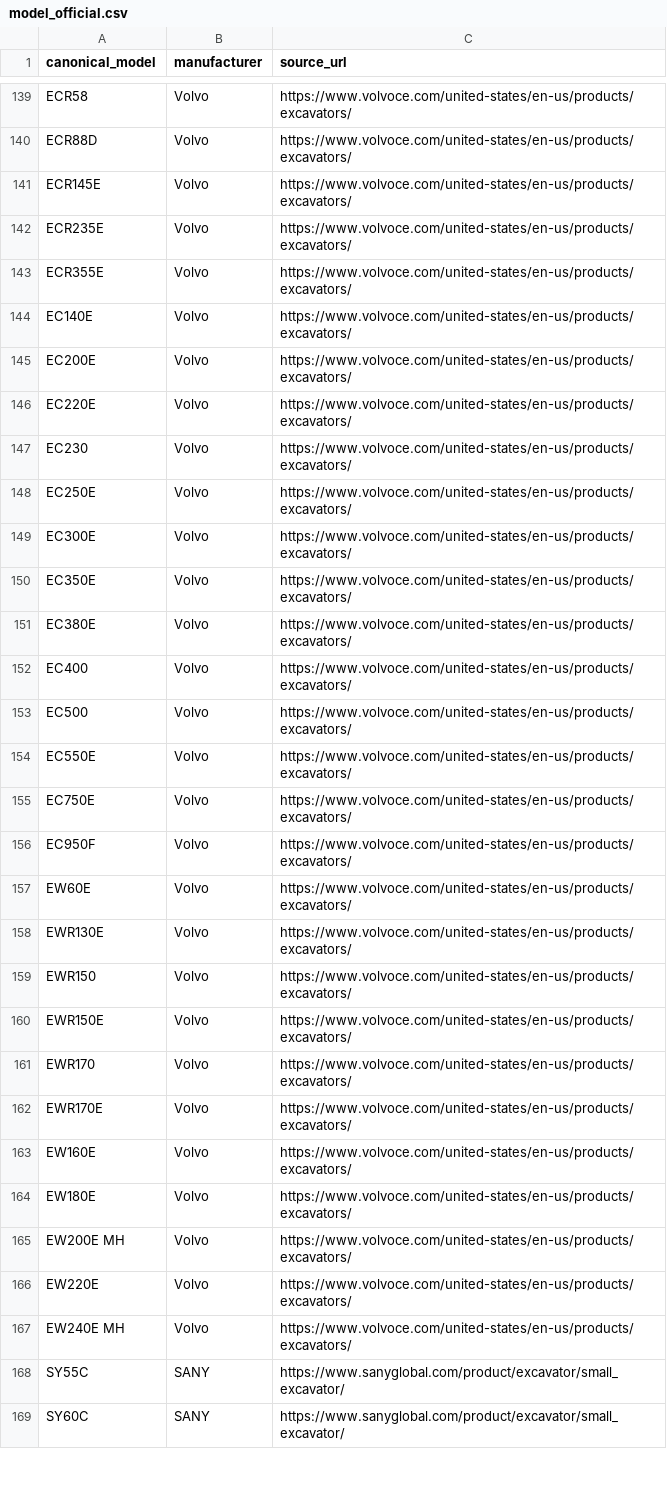
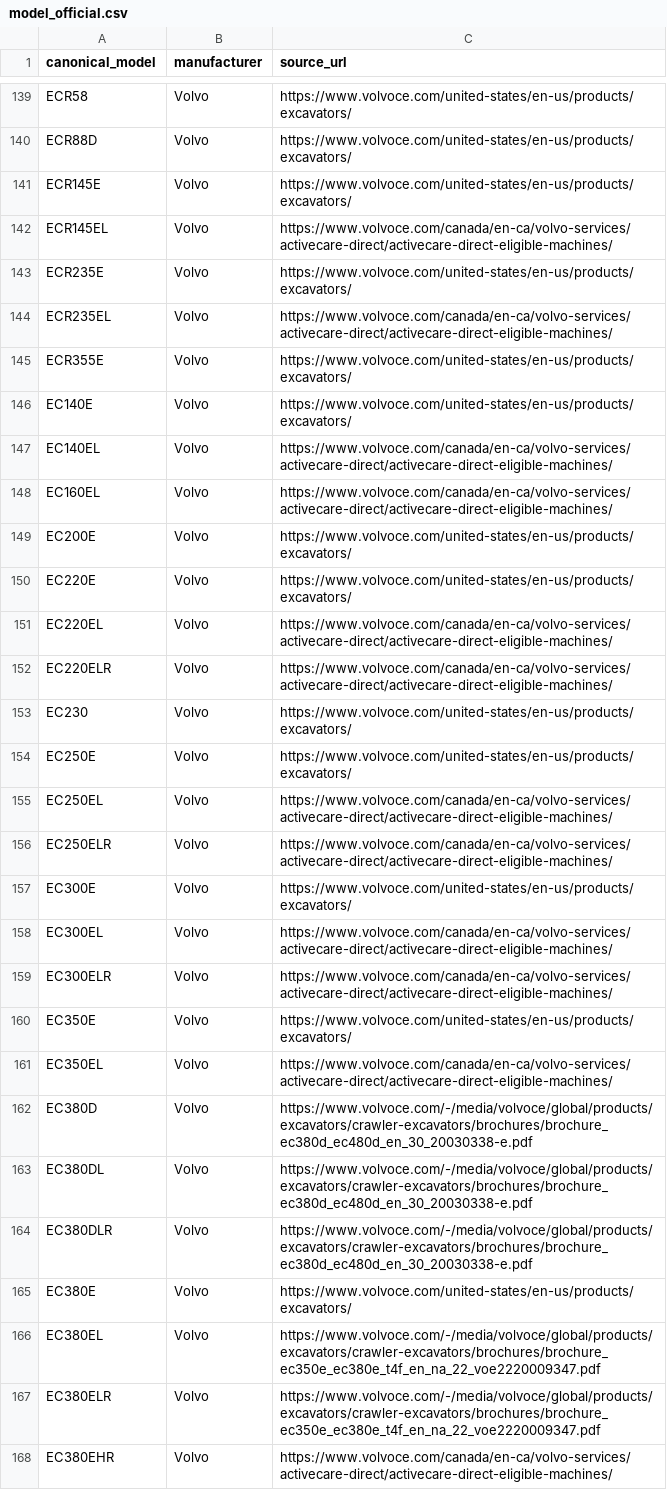
Before and after one commit to lee95292/heavyequip_scanner, a CSV file: docs/const/model_official.csv, drawn as a sheet; only a part is shown, gaps mark what is left out; the shorter side is filled out with more unchanged rows; the diff covers the shown part only; the diff names each change by its address in the sheet, - before the commit and + after, or states it on an @@ line.

Commit message:
Add monthly FX revaluation and relational model matching

```diff
--- a/docs/const/model_official.csv
+++ b/docs/const/model_official.csv
+row 142: ECR145EL | Volvo | https://www.volvoce.com/canada/en-ca/volvo-services/activecare-direct/activecare-direct-eligible-machines/
+row 144: ECR235EL | Volvo | https://www.volvoce.com/canada/en-ca/volvo-services/activecare-direct/activecare-direct-eligible-machines/
+row 147: EC140EL | Volvo | https://www.volvoce.com/canada/en-ca/volvo-services/activecare-direct/activecare-direct-eligible-machines/
+row 148: EC160EL | Volvo | https://www.volvoce.com/canada/en-ca/volvo-services/activecare-direct/activecare-direct-eligible-machines/
+row 151: EC220EL | Volvo | https://www.volvoce.com/canada/en-ca/volvo-services/activecare-direct/activecare-direct-eligible-machines/
+row 152: EC220ELR | Volvo | https://www.volvoce.com/canada/en-ca/volvo-services/activecare-direct/activecare-direct-eligible-machines/
+row 155: EC250EL | Volvo | https://www.volvoce.com/canada/en-ca/volvo-services/activecare-direct/activecare-direct-eligible-machines/
+row 156: EC250ELR | Volvo | https://www.volvoce.com/canada/en-ca/volvo-services/activecare-direct/activecare-direct-eligible-machines/
+row 158: EC300EL | Volvo | https://www.volvoce.com/canada/en-ca/volvo-services/activecare-direct/activecare-direct-eligible-machines/
+row 159: EC300ELR | Volvo | https://www.volvoce.com/canada/en-ca/volvo-services/activecare-direct/activecare-direct-eligible-machines/
+row 161: EC350EL | Volvo | https://www.volvoce.com/canada/en-ca/volvo-services/activecare-direct/activecare-direct-eligible-machines/
+row 162: EC380D | Volvo | https://www.volvoce.com/-/media/volvoce/global/products/excavators/crawler-excavators/brochures/brochure_ec380d_ec480d_en_30_20030338-e.pdf
+row 163: EC380DL | Volvo | https://www.volvoce.com/-/media/volvoce/global/products/excavators/crawler-excavators/brochures/brochure_ec380d_ec480d_en_30_20030338-e.pdf
+row 164: EC380DLR | Volvo | https://www.volvoce.com/-/media/volvoce/global/products/excavators/crawler-excavators/brochures/brochure_ec380d_ec480d_en_30_20030338-e.pdf
+row 166: EC380EL | Volvo | https://www.volvoce.com/-/media/volvoce/global/products/excavators/crawler-excavators/brochures/brochure_ec350e_ec380e_t4f_en_na_22_voe2220009347.pdf
+row 167: EC380ELR | Volvo | https://www.volvoce.com/-/media/volvoce/global/products/excavators/crawler-excavators/brochures/brochure_ec350e_ec380e_t4f_en_na_22_voe2220009347.pdf
+row 168: EC380EHR | Volvo | https://www.volvoce.com/canada/en-ca/volvo-services/activecare-direct/activecare-direct-eligible-machines/
```
Also changed, not shown: 11 added rows elsewhere in this file, 13 other files.
